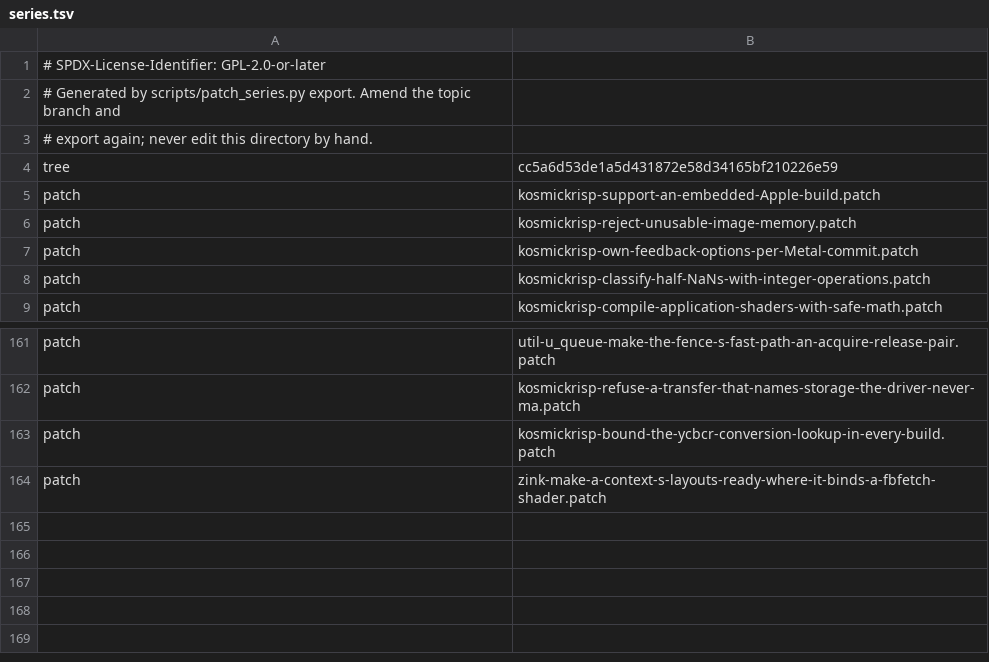
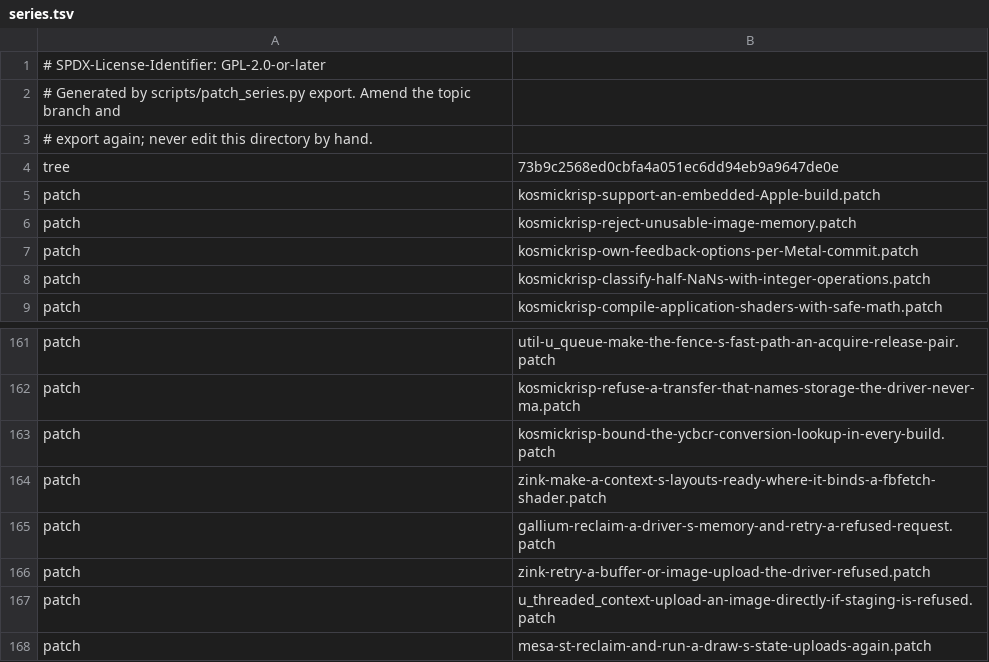
Before and after one commit to 22f/kernarium, a TSV file: dependencies/patches/mesa/series.tsv, drawn as a sheet; only a part is shown, gaps mark what is left out.

```diff
--- a/dependencies/patches/mesa/series.tsv
+++ b/dependencies/patches/mesa/series.tsv
@@ -3,3 +3,3 @@
 # export again; never edit this directory by hand.
-tree	cc5a6d53de1a5d431872e58d34165bf210226e59
+tree	73b9c2568ed0cbfa4a051ec6dd94eb9a9647de0e
 patch	kosmickrisp-support-an-embedded-Apple-build.patch
@@ -164 +164,5 @@ patch	kosmickrisp-bound-the-ycbcr-conversion-lookup-in-every-build.patch
 patch	zink-make-a-context-s-layouts-ready-where-it-binds-a-fbfetch-shader.patch
+patch	gallium-reclaim-a-driver-s-memory-and-retry-a-refused-request.patch
+patch	zink-retry-a-buffer-or-image-upload-the-driver-refused.patch
+patch	u_threaded_context-upload-an-image-directly-if-staging-is-refused.patch
+patch	mesa-st-reclaim-and-run-a-draw-s-state-uploads-again.patch
```
Also changed, not shown: 9 other files.
